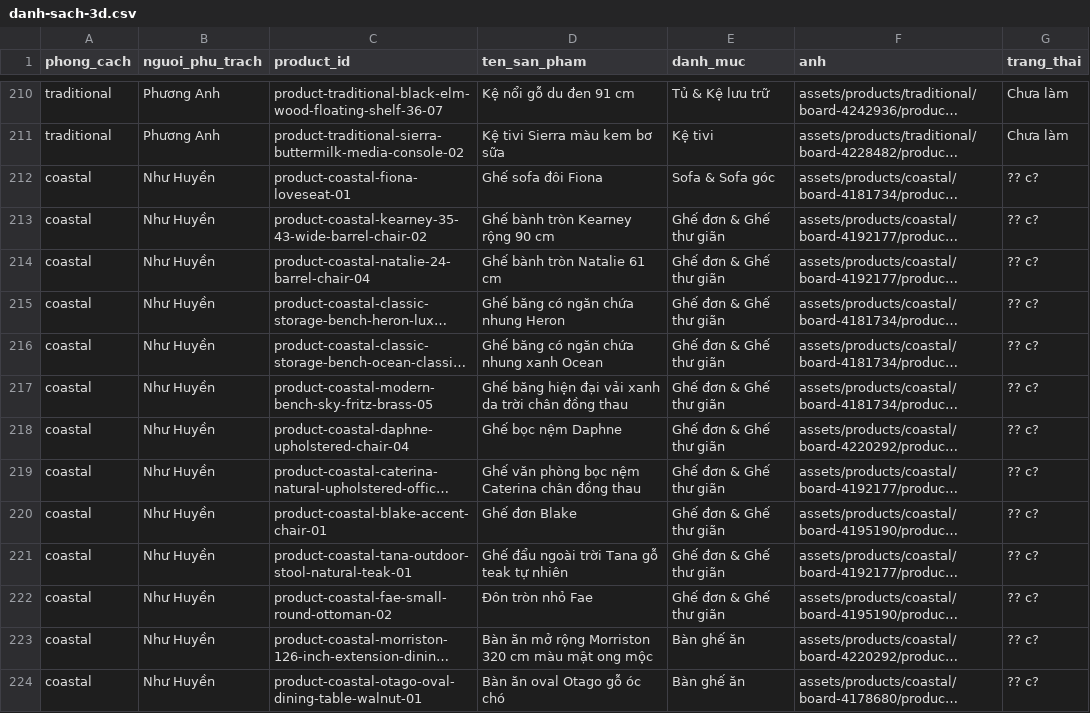
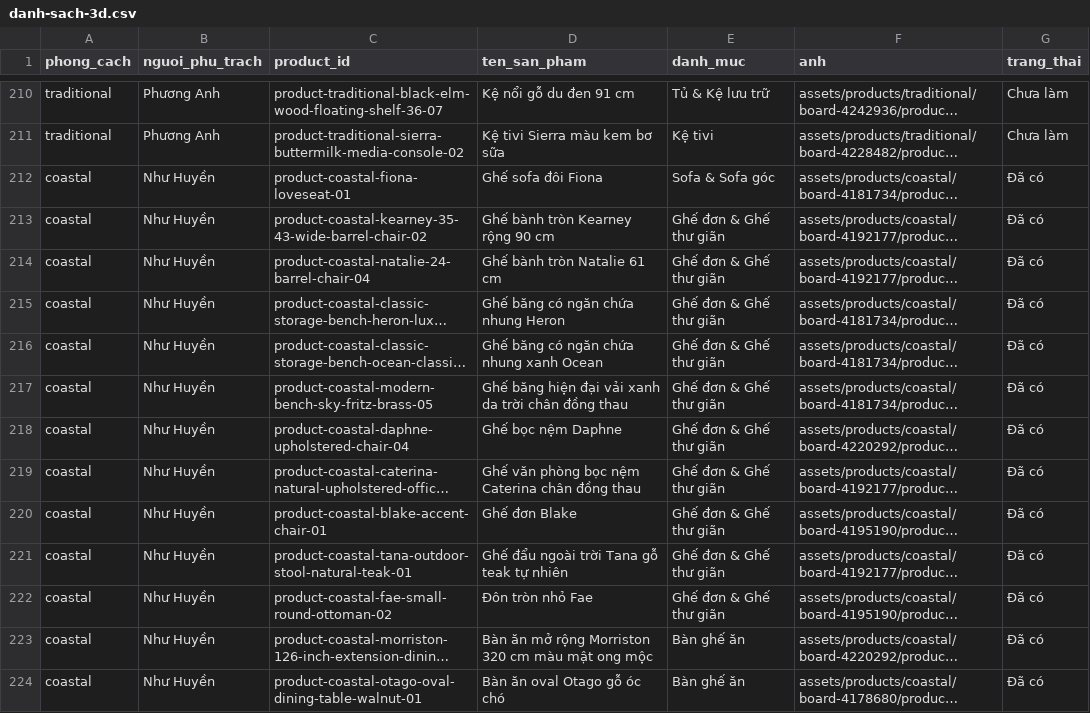
Before and after one commit to KhaDo218/phat-trien-web-kinh-doanh-nhom7, a CSV file: tools/3d/danh-sach-3d.csv, drawn as a sheet; only a part is shown, gaps mark what is left out; long unchanged cells end in …; the diff covers the shown part only; the diff names each change by its address in the sheet, - before the commit and + after, or states it on an @@ line.

```diff
--- a/tools/3d/danh-sach-3d.csv
+++ b/tools/3d/danh-sach-3d.csv
-G212:G224 (trang_thai): ?? c?
+G212:G224 (trang_thai): Đã có
```
Also changed, not shown: 58 edited cells elsewhere in this file, 48 other files.
